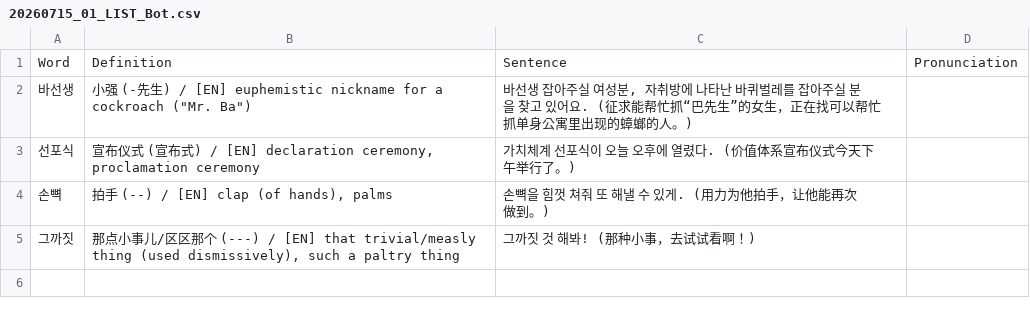
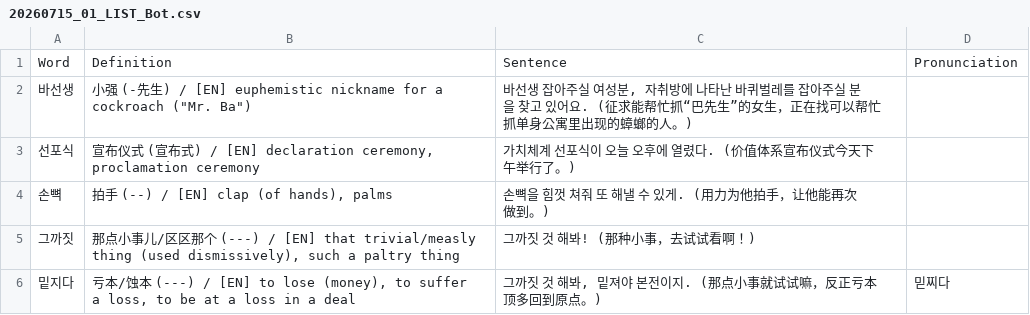
Before and after one commit to sinhong96/Korean-FlashCard-Web, a CSV file: vocablist_csv/20260715_01_LIST_Bot.csv, drawn as a sheet; the diff names each change by its address in the sheet, - before the commit and + after, or states it on an @@ line.

Commit message:
Bot: add 1 word(s)

```diff
--- a/vocablist_csv/20260715_01_LIST_Bot.csv
+++ b/vocablist_csv/20260715_01_LIST_Bot.csv
+row 6: 밑지다 | 亏本/蚀本 (---) / [EN] to lose (money), to suffer a loss, to be at a loss in a deal | 그까짓 것 해봐, 밑져야 본전이지. (那点小事就试试嘛，反正亏本顶多回到原点。) | 믿찌다
```
